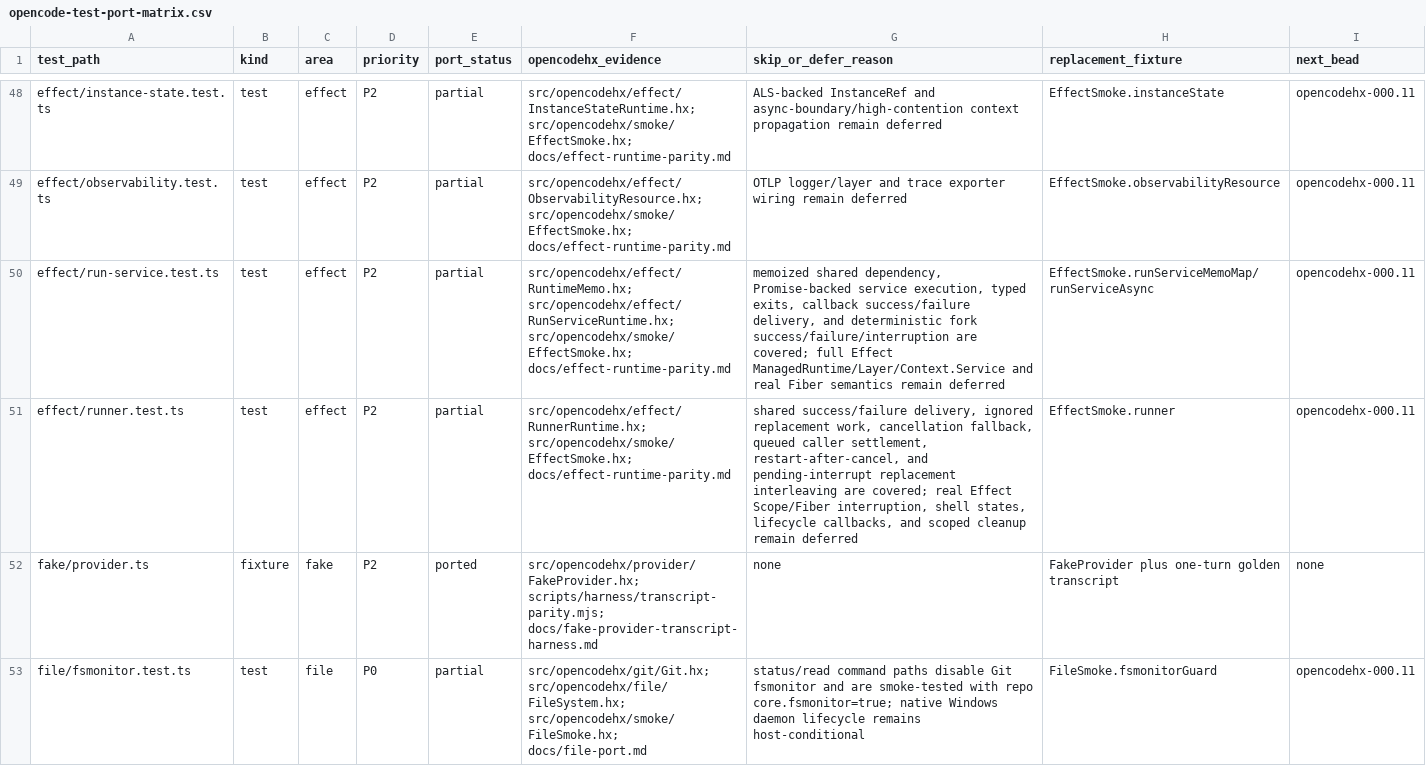
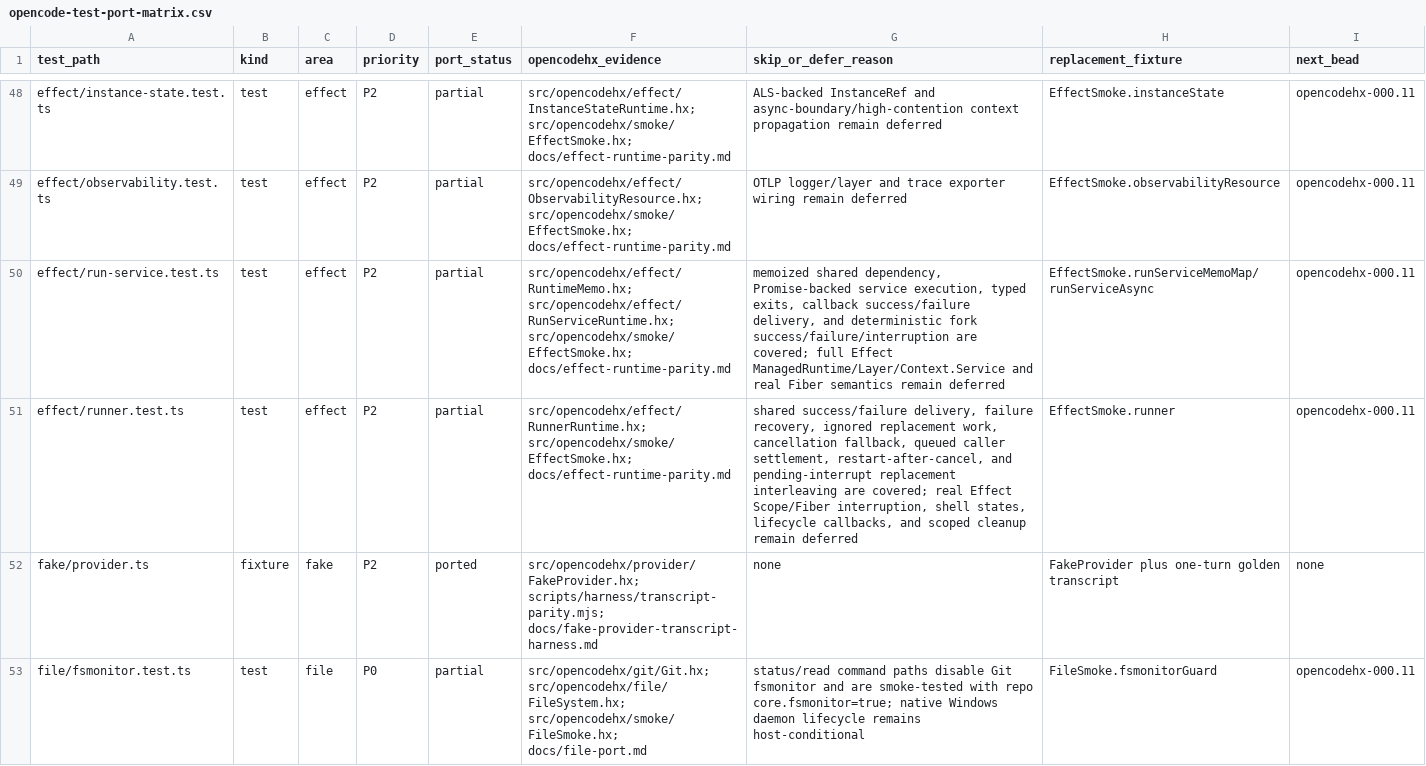
Before and after one commit to fullofcaffeine/opencodehx, a CSV file: reference/opencode-test-port-matrix.csv, drawn as a sheet; only a part is shown, gaps mark what is left out.

Commit message:
test: cover runner failure recovery

```diff
--- a/reference/opencode-test-port-matrix.csv
+++ b/reference/opencode-test-port-matrix.csv
@@ -50,3 +50,3 @@ effect/observability.test.ts,test,effect,P2,partial,src/opencodehx/effect/Observ
 effect/run-service.test.ts,test,effect,P2,partial,src/opencodehx/effect/RuntimeMemo.hx; src/opencodehx/effect/RunServiceRuntime.hx; src/opencodehx/smoke/EffectSmoke.hx; docs/effect-runtime-parity.md,"memoized shared dependency, Promise-backed service execution, typed exits, callback success/failure delivery, and deterministic fork success/failure/interruption are covered; full Effect ManagedRuntime/Layer/Context.Service and real Fiber semantics remain deferred",EffectSmoke.runServiceMemoMap/runServiceAsync,opencodehx-000.11
-effect/runner.test.ts,test,effect,P2,partial,src/opencodehx/effect/RunnerRuntime.hx; src/opencodehx/smoke/EffectSmoke.hx; docs/effect-runtime-parity.md,"shared success/failure delivery, ignored replacement work, cancellation fallback, queued caller settlement, restart-after-cancel, and pending-interrupt replacement interleaving are covered; real Effect Scope/Fiber interruption, shell states, lifecycle callbacks, and scoped cleanup remain deferred",EffectSmoke.runner,opencodehx-000.11
+effect/runner.test.ts,test,effect,P2,partial,src/opencodehx/effect/RunnerRuntime.hx; src/opencodehx/smoke/EffectSmoke.hx; docs/effect-runtime-parity.md,"shared success/failure delivery, failure recovery, ignored replacement work, cancellation fallback, queued caller settlement, restart-after-cancel, and pending-interrupt replacement interleaving are covered; real Effect Scope/Fiber interruption, shell states, lifecycle callbacks, and scoped cleanup remain deferred",EffectSmoke.runner,opencodehx-000.11
 fake/provider.ts,fixture,fake,P2,ported,src/opencodehx/provider/FakeProvider.hx; scripts/harness/transcript-parity.mjs; docs/fake-provider-transcript-harness.md,none,FakeProvider plus one-turn golden transcript,none
```
Also changed, not shown: 6 other files.
